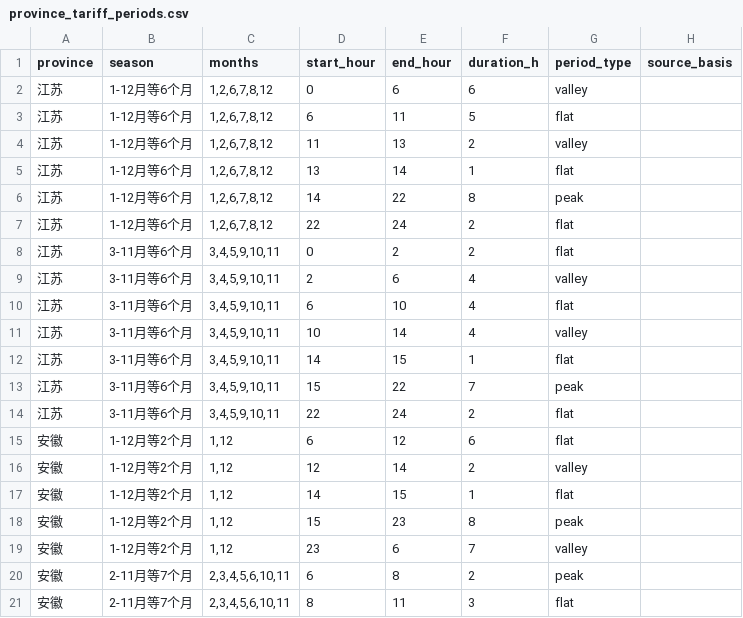
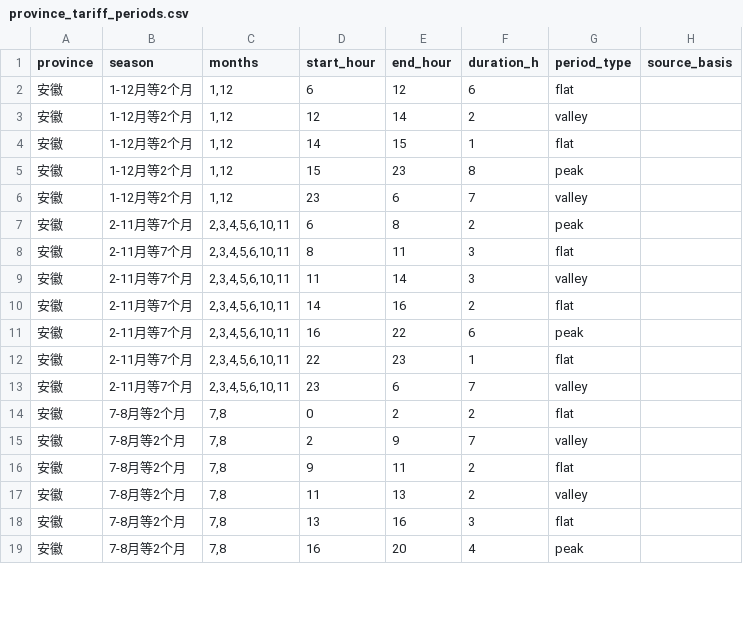
Before and after one commit to 172629438/loomgrid-tariffs, a CSV file: data/province_tariff_periods.csv, drawn as a sheet; only a part is shown; the shorter side is filled out with more unchanged rows; the diff covers the shown part only.

```diff
--- a/data/province_tariff_periods.csv
+++ b/data/province_tariff_periods.csv
@@ -1,15 +1,2 @@
 province,season,months,start_hour,end_hour,duration_h,period_type,source_basis
-江苏,1-12月等6个月,"1,2,6,7,8,12",0,6,6,valley,
-江苏,1-12月等6个月,"1,2,6,7,8,12",6,11,5,flat,
-江苏,1-12月等6个月,"1,2,6,7,8,12",11,13,2,valley,
-江苏,1-12月等6个月,"1,2,6,7,8,12",13,14,1,flat,
-江苏,1-12月等6个月,"1,2,6,7,8,12",14,22,8,peak,
-江苏,1-12月等6个月,"1,2,6,7,8,12",22,24,2,flat,
-江苏,3-11月等6个月,"3,4,5,9,10,11",0,2,2,flat,
-江苏,3-11月等6个月,"3,4,5,9,10,11",2,6,4,valley,
-江苏,3-11月等6个月,"3,4,5,9,10,11",6,10,4,flat,
-江苏,3-11月等6个月,"3,4,5,9,10,11",10,14,4,valley,
-江苏,3-11月等6个月,"3,4,5,9,10,11",14,15,1,flat,
-江苏,3-11月等6个月,"3,4,5,9,10,11",15,22,7,peak,
-江苏,3-11月等6个月,"3,4,5,9,10,11",22,24,2,flat,
 安徽,1-12月等2个月,"1,12",6,12,6,flat,
```
Also changed, not shown: 13 added rows elsewhere in this file, data/province_tariff_summary.csv, 5 other files.
